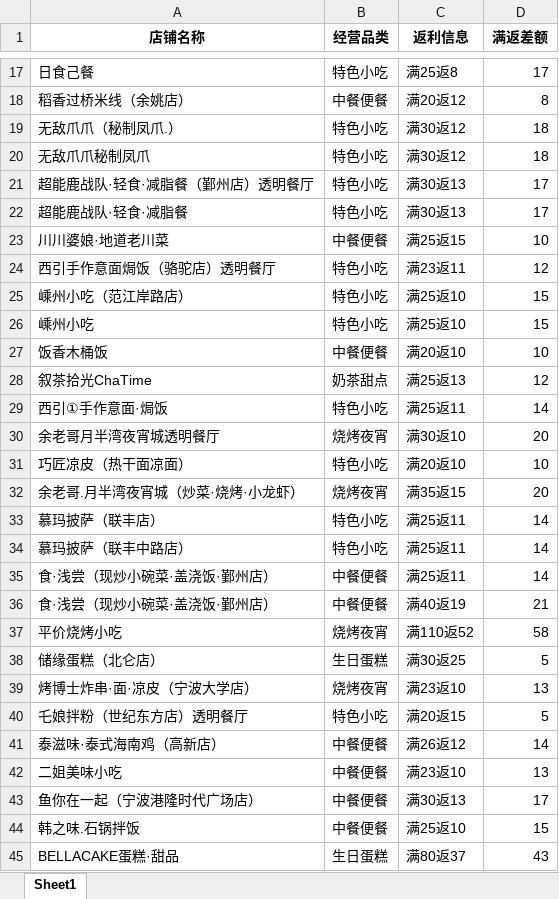
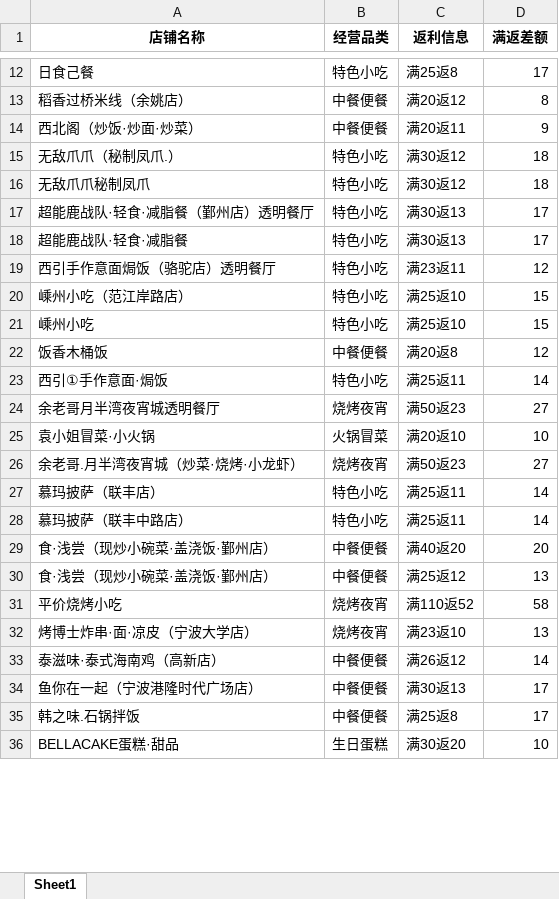
Before and after one commit to SakuraCodes/WeChat_Robot, an Excel workbook: data/result.xlsx, sheet Sheet1, drawn as a sheet; only a part is shown, gaps mark what is left out; values as stored, in another font and other column widths than the file's, no borders; removed rows and columns are numbered as before the commit, all else as after; the diff covers the shown part only; the diff names each change by its address in the sheet, - before the commit and + after, or states it on an @@ line.

```diff
--- a/data/result.xlsx (sheet Sheet1)
+++ b/data/result.xlsx (sheet Sheet1)
+row 14: 西北阁（炒饭·炒面·炒菜） | 中餐便餐 | 满20返11 | 9
-row 23: 川川婆娘·地道老川菜 | 中餐便餐 | 满25返15 | 10
-C22 (返利信息): 满20返10
+C22 (返利信息): 满20返8
-D22 (满返差额): 10
+D22 (满返差额): 12
-row 28: 叙茶拾光ChaTime | 奶茶甜点 | 满25返13 | 12
-C24 (返利信息): 满30返10
+C24 (返利信息): 满50返23
-D24 (满返差额): 20
+D24 (满返差额): 27
-A25 (店铺名称): 巧匠凉皮（热干面凉面）
+A25 (店铺名称): 袁小姐冒菜·小火锅
-B25 (经营品类): 特色小吃
+B25 (经营品类): ⽕锅冒菜
-C26 (返利信息): 满35返15
+C26 (返利信息): 满50返23
-D26 (满返差额): 20
+D26 (满返差额): 27
-C29 (返利信息): 满25返11
+C29 (返利信息): 满40返20
-D29 (满返差额): 14
+D29 (满返差额): 20
-C30 (返利信息): 满40返19
+C30 (返利信息): 满25返12
-D30 (满返差额): 21
+D30 (满返差额): 13
-row 38: 储缘蛋糕（北仑店） | 生日蛋糕 | 满30返25 | 5
-row 40: 乇娘拌粉（世纪东方店）透明餐厅 | 特色小吃 | 满20返15 | 5
-row 42: 二姐美味小吃 | 中餐便餐 | 满23返10 | 13
-C35 (返利信息): 满25返10
+C35 (返利信息): 满25返8
-D35 (满返差额): 15
+D35 (满返差额): 17
-C36 (返利信息): 满80返37
+C36 (返利信息): 满30返20
-D36 (满返差额): 43
+D36 (满返差额): 10
```
Also changed, not shown: 3 added rows and 9 removed rows elsewhere in this sheet, data/门店发布统计.xlsx.
